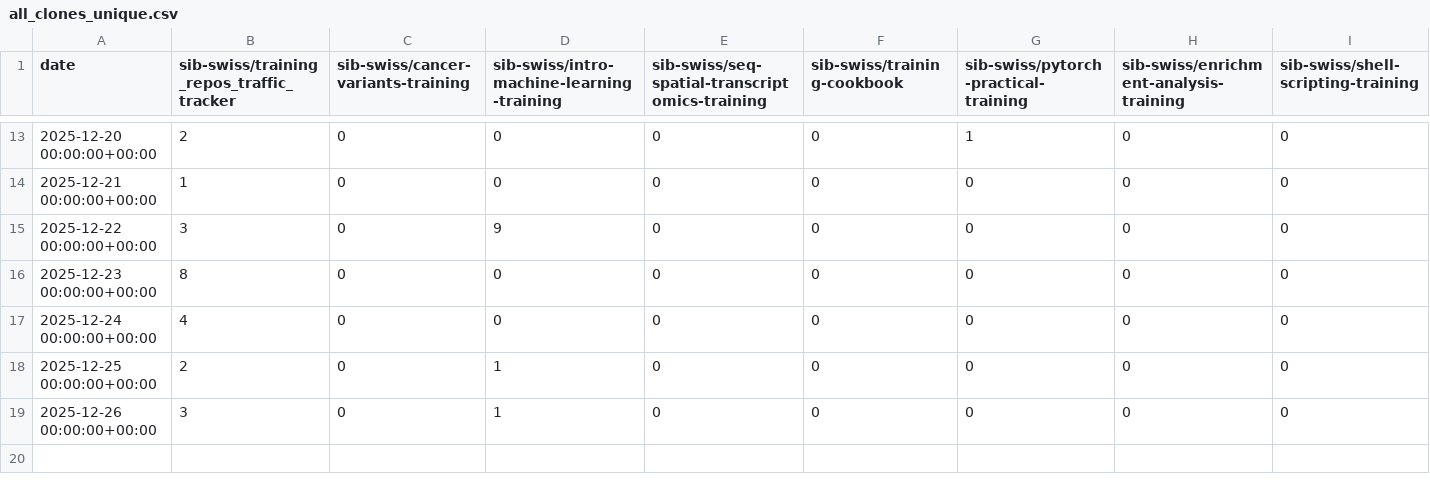
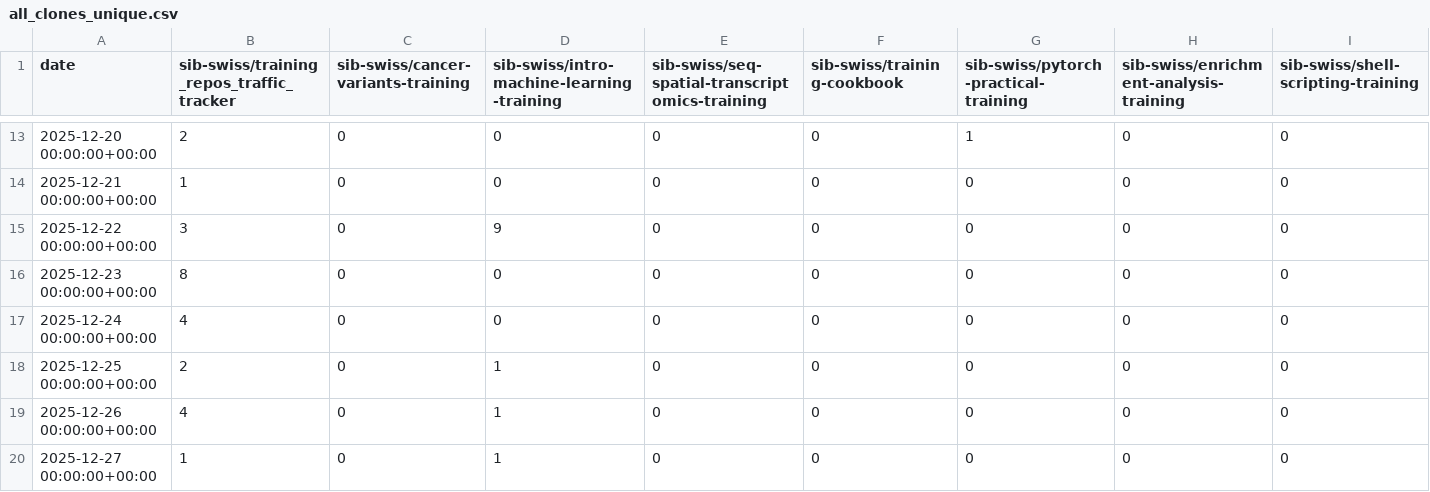
Before and after one commit to GeertvanGeest/training_repos_traffic_tracker, a CSV file: traffic/all_clones_unique.csv, drawn as a sheet; only a part is shown, gaps mark what is left out; rows hold the shown columns only; the diff names each change by its address in the sheet, - before the commit and + after, or states it on an @@ line.

```diff
--- a/traffic/all_clones_unique.csv
+++ b/traffic/all_clones_unique.csv
-B19: 3
+B19: 4
+row 20: 2025-12-27 00:00:00+00:00 | 1 | 0 | 1 | 0 | 0 | 0 | 0 | 0
```
Also changed, not shown: traffic/all_clones.csv, traffic/all_views.csv, 1 other file.
